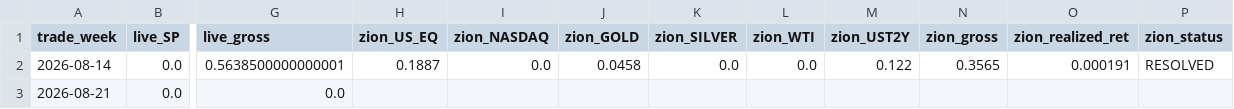
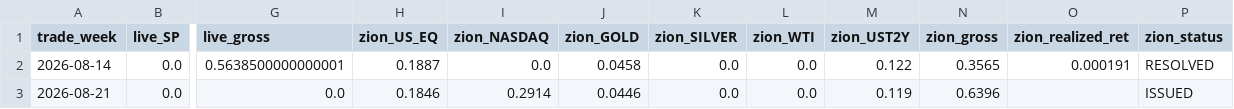
Before and after one commit to ZoltarLabs108/ZION, a CSV file: weekly/unified/reports/zion_vs_live_ledger.csv, drawn as a sheet; only a part is shown, gaps mark what is left out; the diff names each change by its address in the sheet, - before the commit and + after, or states it on an @@ line.

```diff
--- a/weekly/unified/reports/zion_vs_live_ledger.csv
+++ b/weekly/unified/reports/zion_vs_live_ledger.csv
-H3 (zion_US_EQ): (empty)
+H3 (zion_US_EQ): 0.1846
-I3 (zion_NASDAQ): (empty)
+I3 (zion_NASDAQ): 0.2914
-J3 (zion_GOLD): (empty)
+J3 (zion_GOLD): 0.0446
-K3 (zion_SILVER): (empty)
+K3 (zion_SILVER): 0.0
-L3 (zion_WTI): (empty)
+L3 (zion_WTI): 0.0
-M3 (zion_UST2Y): (empty)
+M3 (zion_UST2Y): 0.119
-N3 (zion_gross): (empty)
+N3 (zion_gross): 0.6396
-P3 (zion_status): (empty)
+P3 (zion_status): ISSUED
```
Also changed, not shown: weekly/unified/reports/netting_ledger.csv, 14 other files.
